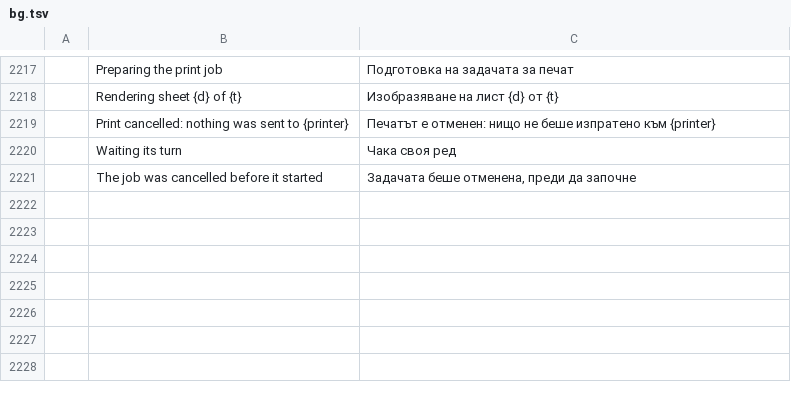
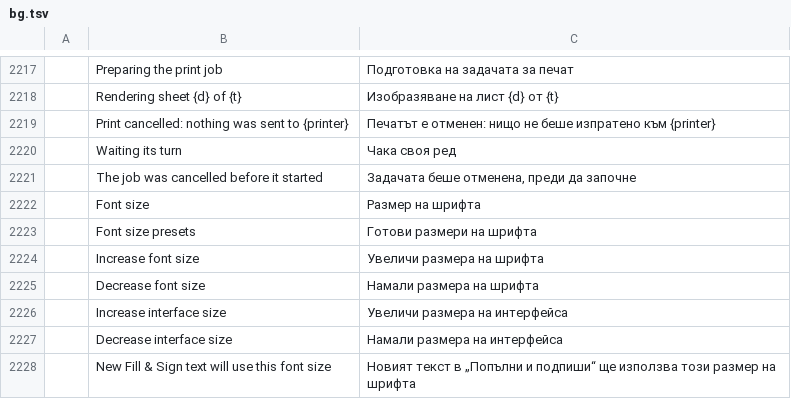
Before and after one commit to b-lincko/linkco-pdf, a TSV file: crates/ui-egui/src/i18n/bg.tsv, drawn as a sheet; only a part is shown, gaps mark what is left out; the diff names each change by its address in the sheet, - before the commit and + after, or states it on an @@ line.

```diff
--- a/crates/ui-egui/src/i18n/bg.tsv
+++ b/crates/ui-egui/src/i18n/bg.tsv
+row 2222:  | Font size | Размер на шрифта
+row 2223:  | Font size presets | Готови размери на шрифта
+row 2224:  | Increase font size | Увеличи размера на шрифта
+row 2225:  | Decrease font size | Намали размера на шрифта
+row 2226:  | Increase interface size | Увеличи размера на интерфейса
+row 2227:  | Decrease interface size | Намали размера на интерфейса
+row 2228:  | New Fill & Sign text will use this font size | Новият текст в „Попълни и подпиши“ ще използва този размер на шрифта
```
Also changed, not shown: crates/ui-egui/src/i18n/ar.tsv, crates/ui-egui/src/i18n/ja.tsv, 13 other files.
